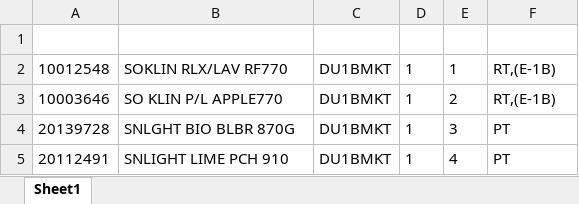
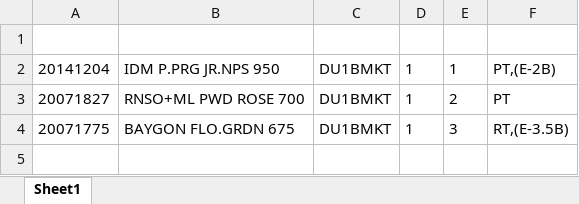
Before and after one commit to Rustandi07/listing, an Excel workbook: E/DU1BMKT.xlsx, sheet Sheet1, drawn as a sheet; values as stored, in another font and other column widths than the file's, no borders; the diff names each change by its address in the sheet, - before the commit and + after, or states it on an @@ line.

Commit message:
upload DU1BMKT.xlsx

```diff
--- a/E/DU1BMKT.xlsx (sheet Sheet1)
+++ b/E/DU1BMKT.xlsx (sheet Sheet1)
-A2: 10012548
+A2: 20141204
-B2: SOKLIN RLX/LAV RF770
+B2: IDM P.PRG JR.NPS 950
-F2: RT,(E-1B)
+F2: PT,(E-2B)
-A3: 10003646
+A3: 20071827
-B3: SO KLIN P/L APPLE770
+B3: RNSO+ML PWD ROSE 700
-F3: RT,(E-1B)
+F3: PT
-A4: 20139728
+A4: 20071775
-B4: SNLGHT BIO BLBR 870G
+B4: BAYGON FLO.GRDN 675
-F4: PT
+F4: RT,(E-3.5B)
-row 5: 20112491 | SNLIGHT LIME PCH 910 | DU1BMKT | 1 | 4 | PT
```
